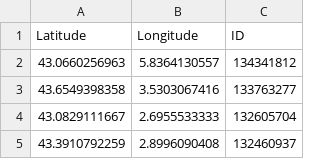
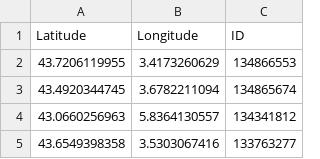
Before and after one commit to cigalesdefrance/cigalesdefrance.github.io, a CSV file: BDD/INATURALIST/Lyristes_plebejus.csv, drawn as a sheet; only a part is shown; the shorter side is filled out with more unchanged rows.

```diff
--- a/BDD/INATURALIST/Lyristes_plebejus.csv
+++ b/BDD/INATURALIST/Lyristes_plebejus.csv
@@ -1,2 +1,4 @@
 Latitude,Longitude,ID
+43.7206119955,3.4173260629,134866553
+43.4920344745,3.6782211094,134865674
 43.0660256963,5.8364130557,134341812
```
Also changed, not shown: BDD/INATURALIST/Cicadatra_atra.csv, 23 other files.
